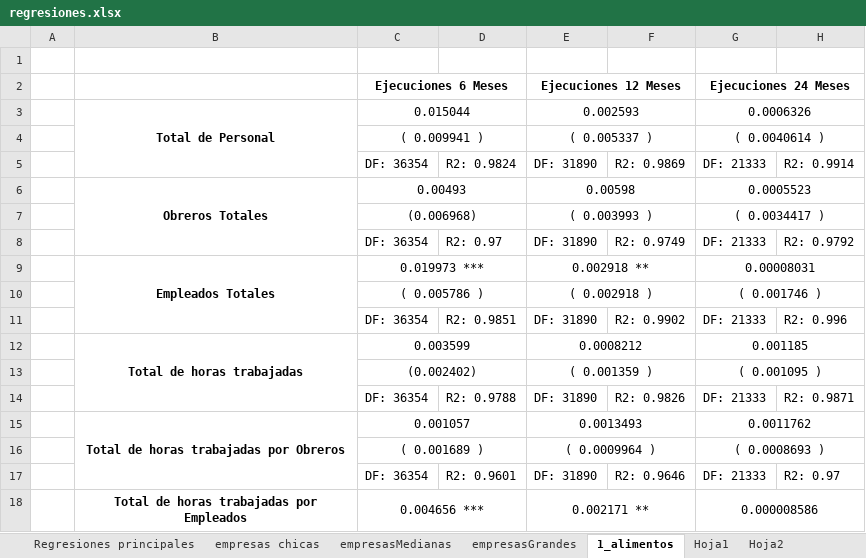
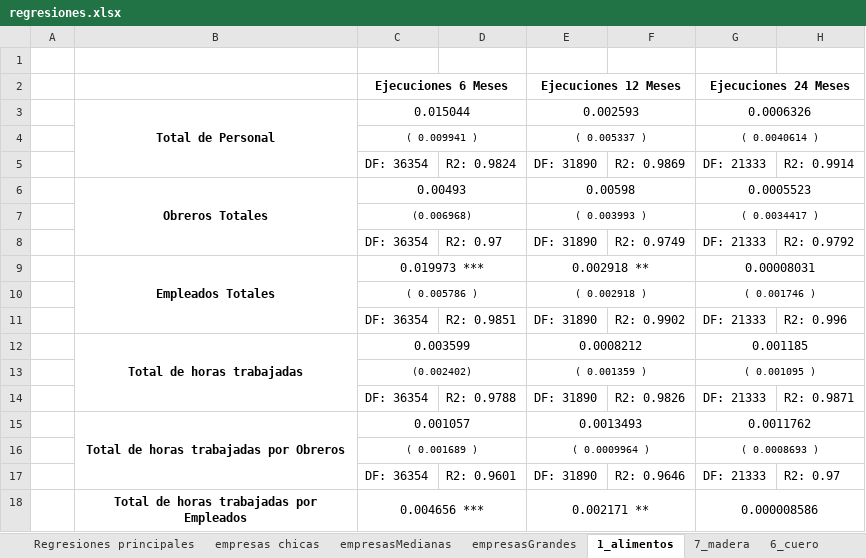
Before and after one commit to coronate-zz/Tesis, an Excel workbook: regresiones.xlsx, sheet 1_alimentos, drawn as a sheet; only a part is shown; values as stored, in another font and other column widths than the file's, no borders; the diff covers the shown part only; the diff names each change by its address in the sheet, - before the commit and + after, or states it on an @@ line.

```diff
--- a/regresiones.xlsx (sheet 1_alimentos)
+++ b/regresiones.xlsx (sheet 1_alimentos)
-sheet tab: Hoja1
+sheet tab: 7_madera
-sheet tab: Hoja2
+sheet tab: 6_cuero
@@ C4 text size: smaller @@
@@ E4 text size: smaller @@
@@ G4 text size: smaller @@
@@ C7 text size: smaller @@
@@ E7 text size: smaller @@
@@ G7 text size: smaller @@
@@ C10 text size: smaller @@
@@ E10 text size: smaller @@
@@ G10 text size: smaller @@
@@ C13 text size: smaller @@
@@ E13 text size: smaller @@
@@ G13 text size: smaller @@
@@ C16 text size: smaller @@
@@ E16 text size: smaller @@
@@ G16 text size: smaller @@
```
Also changed, not shown: cell formats and merged cells elsewhere in this sheet, sheet empresasGrandes, sheet 6_cuero, sheet 7_madera, sheet empresas chicas, sheet empresasMedianas, sheet Regresiones principales, other sheet tabs, formulas that keep their value, 9 other files.
